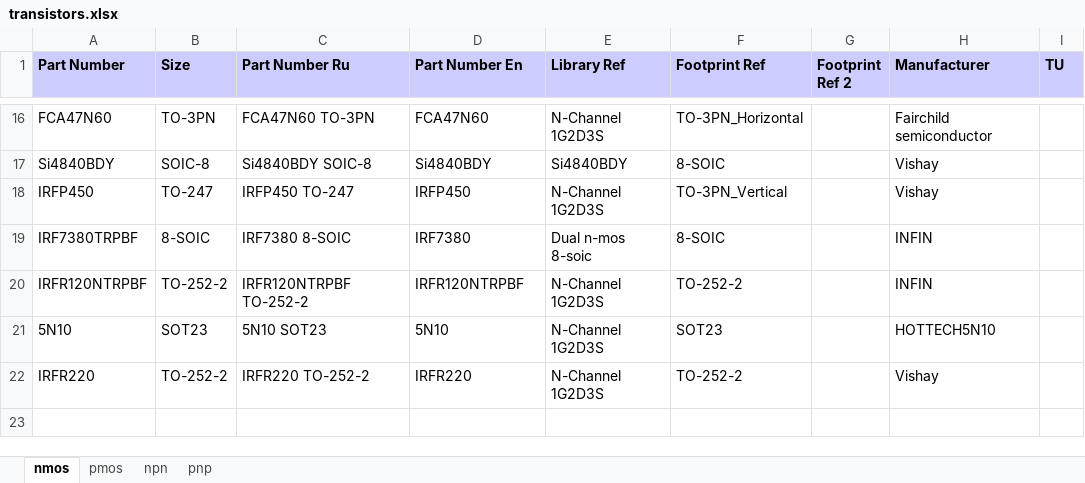
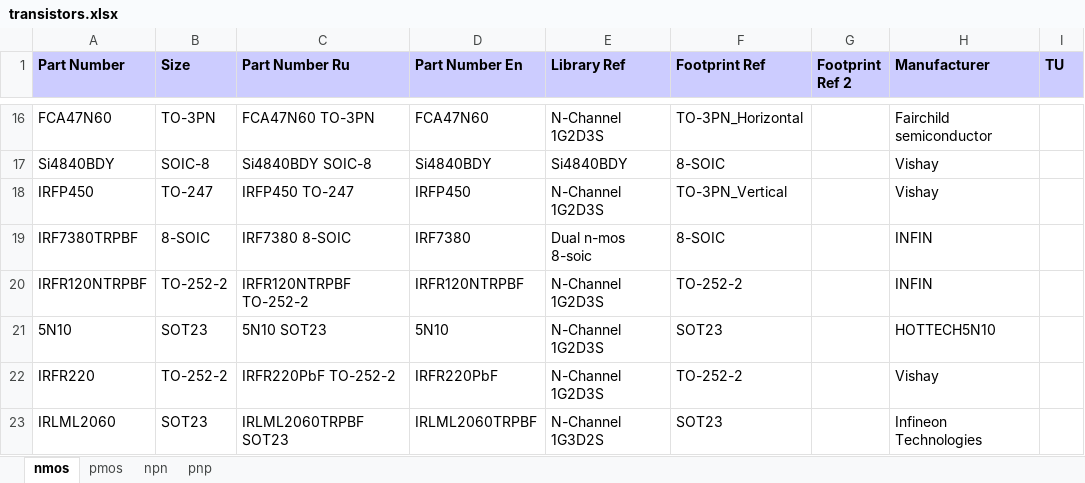
Before and after one commit to garou-g/elem_altium_db2, an Excel workbook: library/transistors.xlsx, sheet nmos, drawn as a sheet; only a part is shown, gaps mark what is left out; values as stored, in another font and other column widths than the file's, no borders; the diff names each change by its address in the sheet, - before the commit and + after, or states it on an @@ line.

```diff
--- a/library/transistors.xlsx (sheet nmos)
+++ b/library/transistors.xlsx (sheet nmos)
-C22 (Part Number Ru): IRFR220 TO-252-2
+C22 (Part Number Ru): IRFR220PbF TO-252-2
-D22 (Part Number En): IRFR220
+D22 (Part Number En): IRFR220PbF
+row 23: IRLML2060 | SOT23 | IRLML2060TRPBF SOT23 | IRLML2060TRPBF | N-Channel 1G3D2S | SOT23 |  | Infineon Technologies
```
Also changed, not shown: sheet npn, sheet pmos, formulas that keep their value, library/analog.xlsx, library/diode.xlsx, 9 other files.
